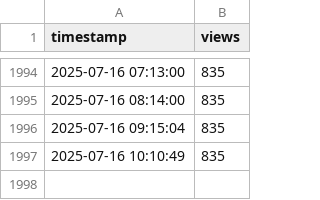
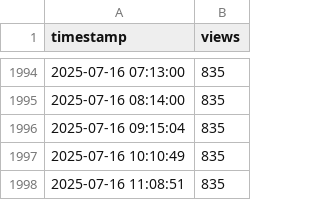
Before and after one commit to joelkariyalil/joelkariyalil, a CSV file: assets/views.csv, drawn as a sheet; only a part is shown, gaps mark what is left out.

```diff
--- a/assets/views.csv
+++ b/assets/views.csv
@@ -1997 +1997,2 @@ timestamp,views
 2025-07-16 10:10:49,835
+2025-07-16 11:08:51,835
```
Also changed, not shown: 1 other file.
